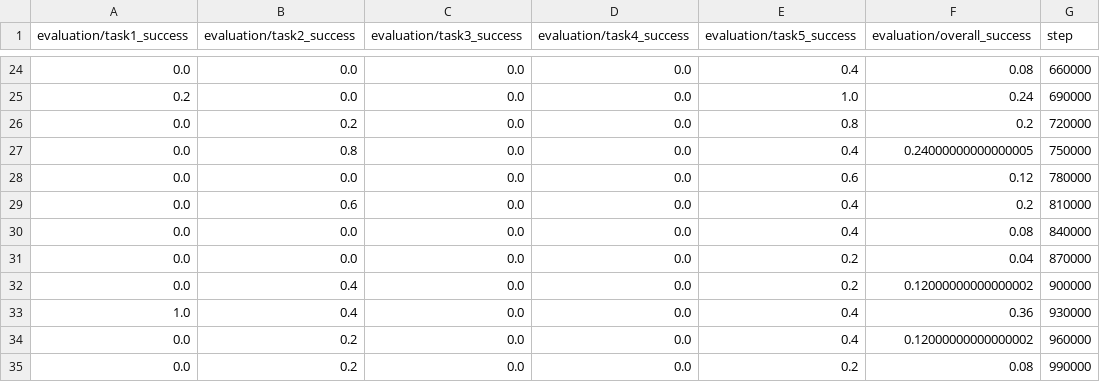
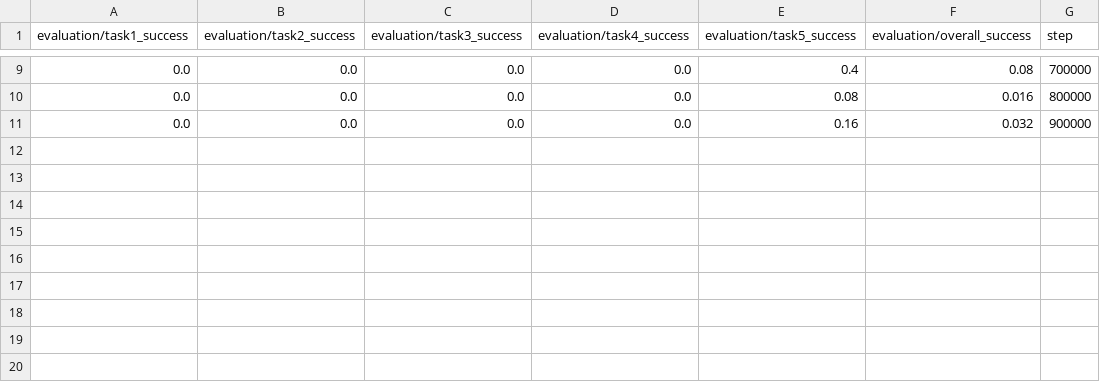
Before and after one commit to skylooop/ZeroShotRL, a CSV file: experiment_logs/eval.csv, drawn as a sheet; only a part is shown, gaps mark what is left out; the diff covers the shown part only.

```diff
--- a/experiment_logs/eval.csv
+++ b/experiment_logs/eval.csv
@@ -24,12 +9,3 @@ evaluation/task1_success,evaluation/task2_success,evaluation/task3_success,evalu
-0.0,0.0,0.0,0.0,0.4,0.08,660000
-0.2,0.0,0.0,0.0,1.0,0.24,690000
-0.0,0.2,0.0,0.0,0.8,0.2,720000
-0.0,0.8,0.0,0.0,0.4,0.24000000000000005,750000
-0.0,0.0,0.0,0.0,0.6,0.12,780000
-0.0,0.6,0.0,0.0,0.4,0.2,810000
-0.0,0.0,0.0,0.0,0.4,0.08,840000
-0.0,0.0,0.0,0.0,0.2,0.04,870000
-0.0,0.4,0.0,0.0,0.2,0.12000000000000002,900000
-1.0,0.4,0.0,0.0,0.4,0.36,930000
-0.0,0.2,0.0,0.0,0.4,0.12000000000000002,960000
-0.0,0.2,0.0,0.0,0.2,0.08,990000
+0.0,0.0,0.0,0.0,0.4,0.08,700000
+0.0,0.0,0.0,0.0,0.08,0.016,800000
+0.0,0.0,0.0,0.0,0.16,0.032,900000
```
Also changed, not shown: 15 removed rows and 17 edited cells elsewhere in this file, 12 other files.
